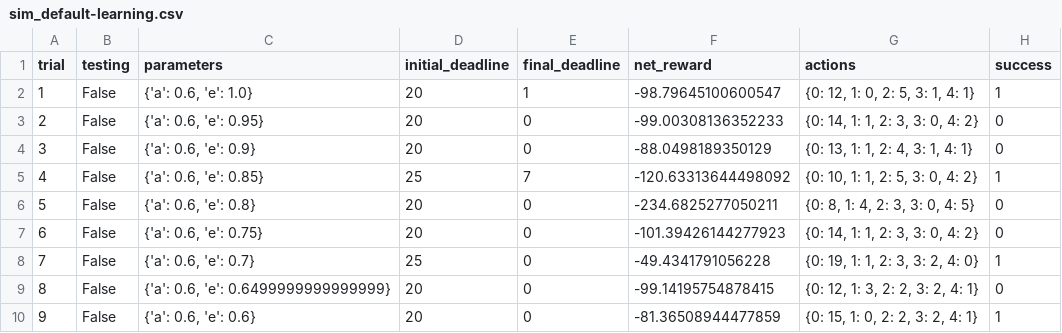
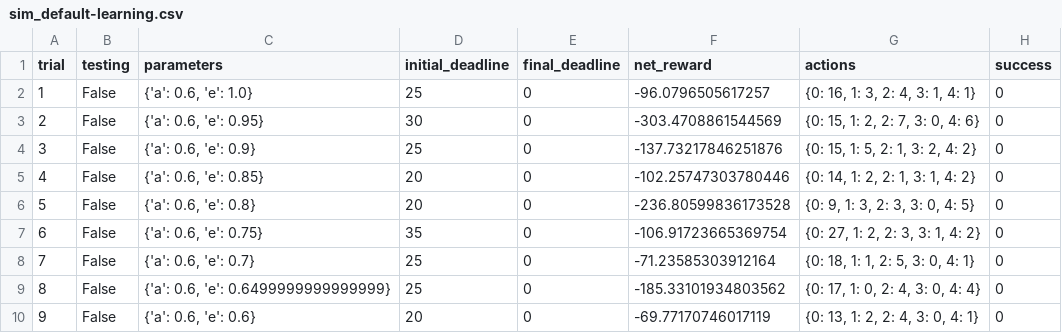
Before and after one commit to hyokenmi/ReinforcementLearning, a CSV file: logs/sim_default-learning.csv, drawn as a sheet; only a part is shown; the diff covers the shown part only.

```diff
--- a/logs/sim_default-learning.csv
+++ b/logs/sim_default-learning.csv
@@ -1,10 +1,10 @@
 trial,testing,parameters,initial_deadline,final_deadline,net_reward,actions,success
-1,False,"{'a': 0.6, 'e': 1.0}",20,1,-98.79645100600547,"{0: 12, 1: 0, 2: 5, 3: 1, 4: 1}",1
-2,False,"{'a': 0.6, 'e': 0.95}",20,0,-99.00308136352233,"{0: 14, 1: 1, 2: 3, 3: 0, 4: 2}",0
-3,False,"{'a': 0.6, 'e': 0.9}",20,0,-88.0498189350129,"{0: 13, 1: 1, 2: 4, 3: 1, 4: 1}",0
-4,False,"{'a': 0.6, 'e': 0.85}",25,7,-120.63313644498092,"{0: 10, 1: 1, 2: 5, 3: 0, 4: 2}",1
-5,False,"{'a': 0.6, 'e': 0.8}",20,0,-234.6825277050211,"{0: 8, 1: 4, 2: 3, 3: 0, 4: 5}",0
-6,False,"{'a': 0.6, 'e': 0.75}",20,0,-101.39426144277923,"{0: 14, 1: 1, 2: 3, 3: 0, 4: 2}",0
-7,False,"{'a': 0.6, 'e': 0.7}",25,0,-49.4341791056228,"{0: 19, 1: 1, 2: 3, 3: 2, 4: 0}",1
-8,False,"{'a': 0.6, 'e': 0.6499999999999999}",20,0,-99.14195754878415,"{0: 12, 1: 3, 2: 2, 3: 2, 4: 1}",0
-9,False,"{'a': 0.6, 'e': 0.6}",20,0,-81.36508944477859,"{0: 15, 1: 0, 2: 2, 3: 2, 4: 1}",1
+1,False,"{'a': 0.6, 'e': 1.0}",25,0,-96.0796505617257,"{0: 16, 1: 3, 2: 4, 3: 1, 4: 1}",0
+2,False,"{'a': 0.6, 'e': 0.95}",30,0,-303.4708861544569,"{0: 15, 1: 2, 2: 7, 3: 0, 4: 6}",0
+3,False,"{'a': 0.6, 'e': 0.9}",25,0,-137.73217846251876,"{0: 15, 1: 5, 2: 1, 3: 2, 4: 2}",0
+4,False,"{'a': 0.6, 'e': 0.85}",20,0,-102.25747303780446,"{0: 14, 1: 2, 2: 1, 3: 1, 4: 2}",0
+5,False,"{'a': 0.6, 'e': 0.8}",20,0,-236.80599836173528,"{0: 9, 1: 3, 2: 3, 3: 0, 4: 5}",0
+6,False,"{'a': 0.6, 'e': 0.75}",35,0,-106.91723665369754,"{0: 27, 1: 2, 2: 3, 3: 1, 4: 2}",0
+7,False,"{'a': 0.6, 'e': 0.7}",25,0,-71.23585303912164,"{0: 18, 1: 1, 2: 5, 3: 0, 4: 1}",0
+8,False,"{'a': 0.6, 'e': 0.6499999999999999}",25,0,-185.33101934803562,"{0: 17, 1: 0, 2: 4, 3: 0, 4: 4}",0
+9,False,"{'a': 0.6, 'e': 0.6}",20,0,-69.77170746017119,"{0: 13, 1: 2, 2: 4, 3: 0, 4: 1}",0
```
Also changed, not shown: 77 edited cells elsewhere in this file, logs/sim_no-learning.csv, 5 other files.
